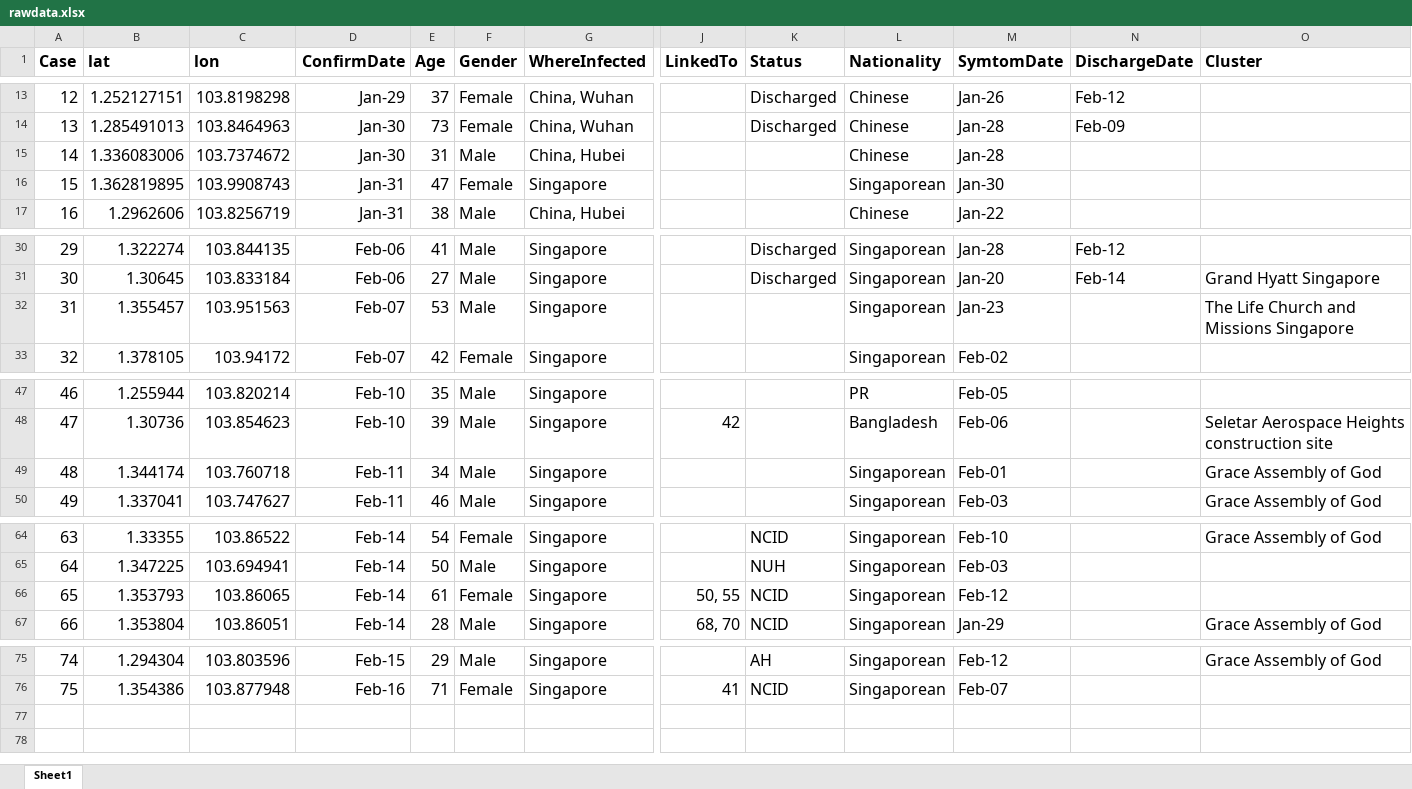
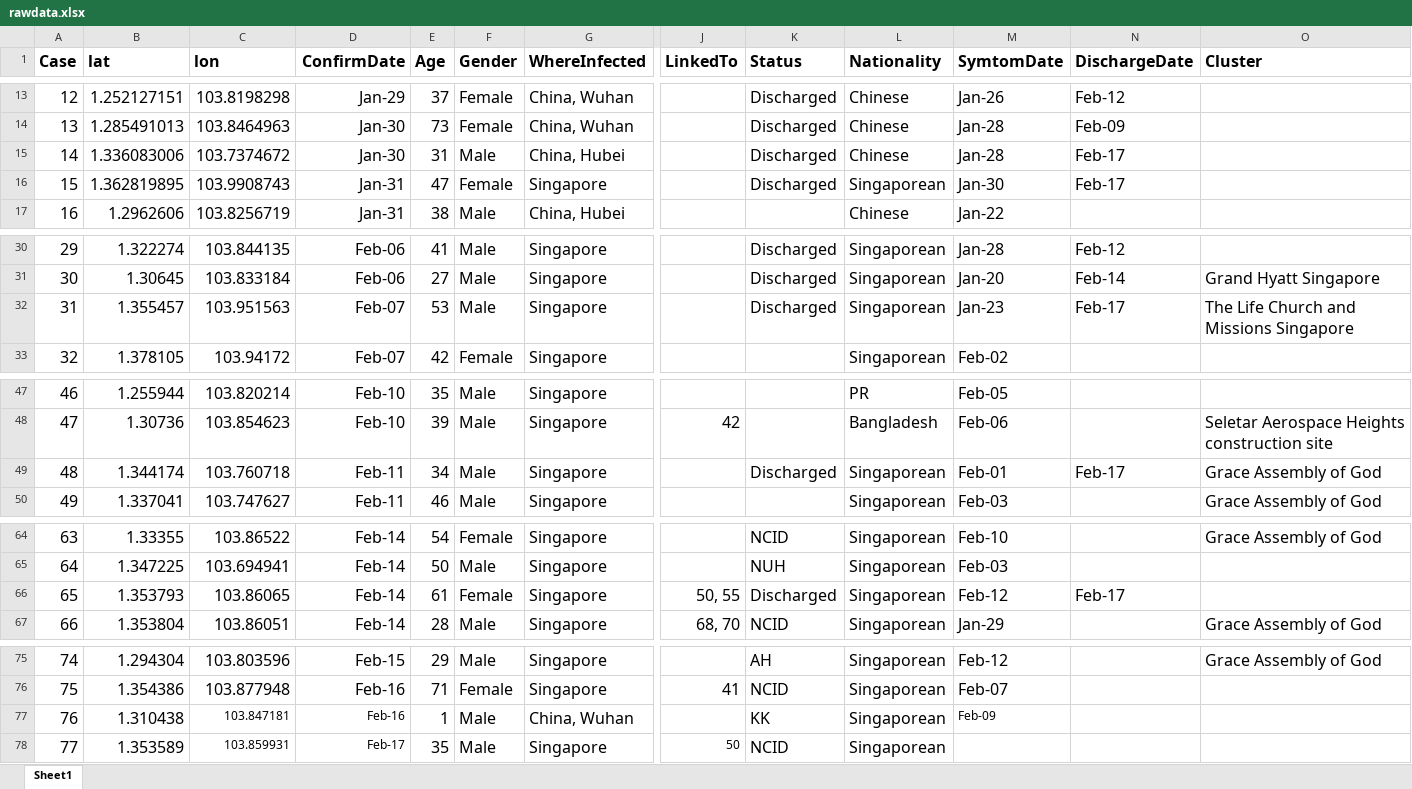
Before and after one commit to nlog2n/sgcorona, an Excel workbook: rawdata.xlsx, sheet Sheet1, drawn as a sheet; only a part is shown, gaps mark what is left out; values as stored, in another font and other column widths than the file's, no borders; rows hold the shown columns only; the diff names each change by its address in the sheet, - before the commit and + after, or states it on an @@ line.

```diff
--- a/rawdata.xlsx (sheet Sheet1)
+++ b/rawdata.xlsx (sheet Sheet1)
-K15:K16 (Status): (empty)
+K15:K16 (Status): Discharged
-N15:N16 (DischargeDate): (empty)
+N15:N16 (DischargeDate): Feb-17
-K32 (Status): (empty)
+K32 (Status): Discharged
-N32 (DischargeDate): (empty)
+N32 (DischargeDate): Feb-17
-K49 (Status): (empty)
+K49 (Status): Discharged
-N49 (DischargeDate): (empty)
+N49 (DischargeDate): Feb-17
-K66 (Status): NCID
+K66 (Status): Discharged
-N66 (DischargeDate): (empty)
+N66 (DischargeDate): Feb-17
+row 77: 76 | 1.310438 | 103.847181 | Feb-16 | 1 | Male | China, Wuhan |  | KK | Singaporean | Feb-09
+row 78: 77 | 1.353589 | 103.859931 | Feb-17 | 35 | Male | Singapore | 50 | NCID | Singaporean
```
Also changed, not shown: 1 other file.
